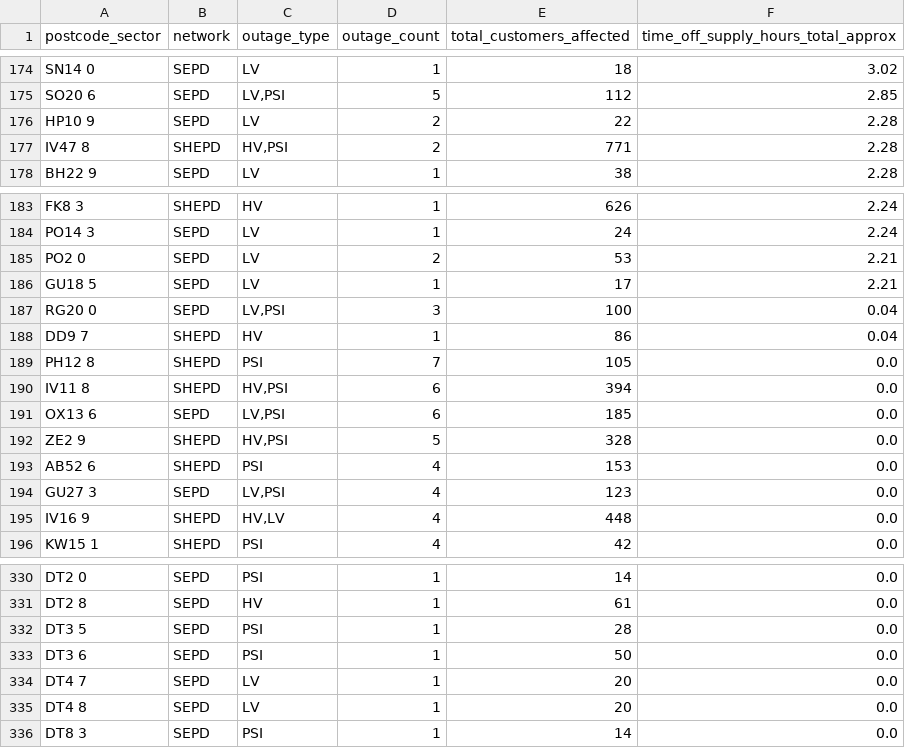
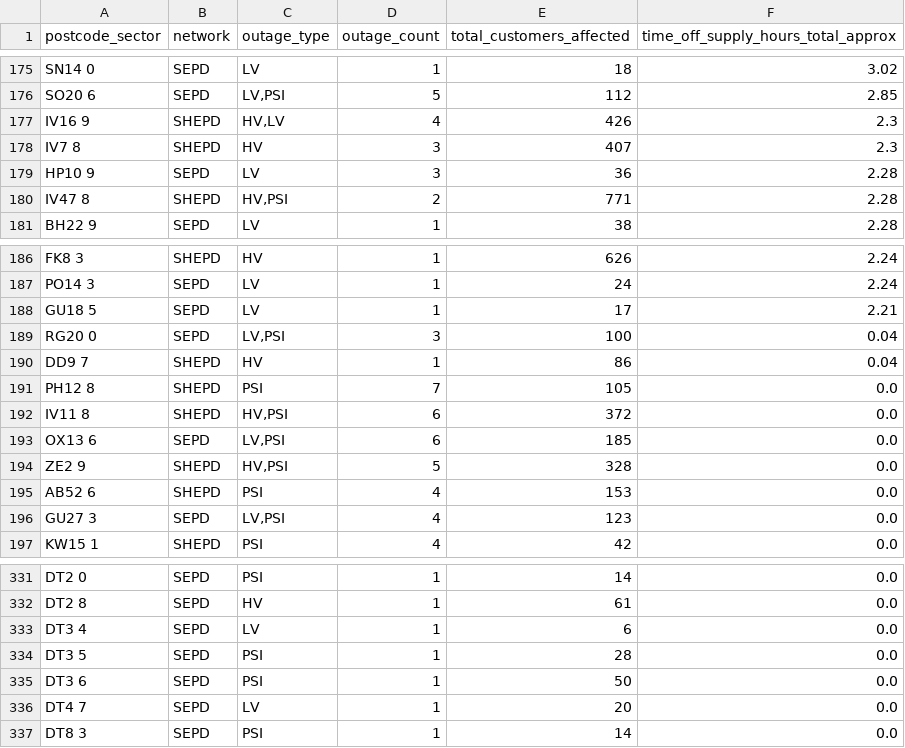
Before and after one commit to hatch-sse/powercuts-mvp, a CSV file: data/exports/sectors/postcode_sectors_2026-10.csv, drawn as a sheet; only a part is shown, gaps mark what is left out; the diff covers the shown part only.

```diff
--- a/data/exports/sectors/postcode_sectors_2026-10.csv
+++ b/data/exports/sectors/postcode_sectors_2026-10.csv
@@ -175,3 +176,5 @@ SN14 0,SEPD,LV,1,18,3.02
 SO20 6,SEPD,"LV,PSI",5,112,2.85
-HP10 9,SEPD,LV,2,22,2.28
+IV16 9,SHEPD,"HV,LV",4,426,2.3
+IV7 8,SHEPD,HV,3,407,2.3
+HP10 9,SEPD,LV,3,36,2.28
 IV47 8,SHEPD,"HV,PSI",2,771,2.28
@@ -184,3 +187,2 @@ FK8 3,SHEPD,HV,1,626,2.24
 PO14 3,SEPD,LV,1,24,2.24
-PO2 0,SEPD,LV,2,53,2.21
 GU18 5,SEPD,LV,1,17,2.21
@@ -189,3 +191,3 @@ DD9 7,SHEPD,HV,1,86,0.04
 PH12 8,SHEPD,PSI,7,105,0.0
-IV11 8,SHEPD,"HV,PSI",6,394,0.0
+IV11 8,SHEPD,"HV,PSI",6,372,0.0
 OX13 6,SEPD,"LV,PSI",6,185,0.0
@@ -194,3 +196,2 @@ AB52 6,SHEPD,PSI,4,153,0.0
 GU27 3,SEPD,"LV,PSI",4,123,0.0
-IV16 9,SHEPD,"HV,LV",4,448,0.0
 KW15 1,SHEPD,PSI,4,42,0.0
@@ -331,2 +332,3 @@ DT2 0,SEPD,PSI,1,14,0.0
 DT2 8,SEPD,HV,1,61,0.0
+DT3 4,SEPD,LV,1,6,0.0
 DT3 5,SEPD,PSI,1,28,0.0
@@ -334,3 +336,2 @@ DT3 6,SEPD,PSI,1,50,0.0
 DT4 7,SEPD,LV,1,20,0.0
-DT4 8,SEPD,LV,1,20,0.0
 DT8 3,SEPD,PSI,1,14,0.0
```
Also changed, not shown: 4 added rows and 2 removed rows elsewhere in this file, data/exports/monthly/postcodes_2026-10.csv, data/exports/monthly/postcodes_current_month.csv, 8 other files.
